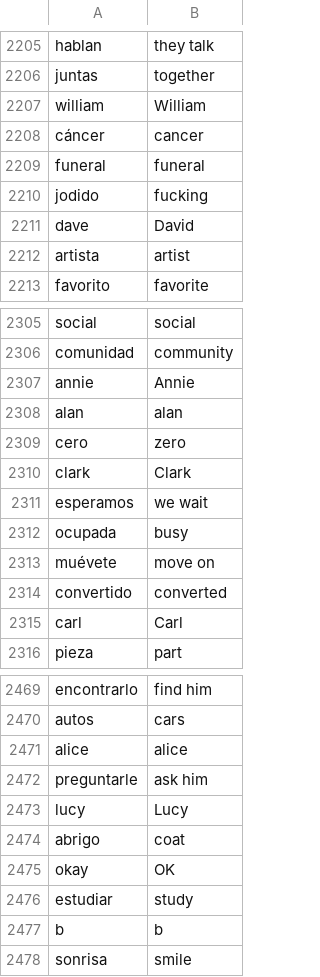
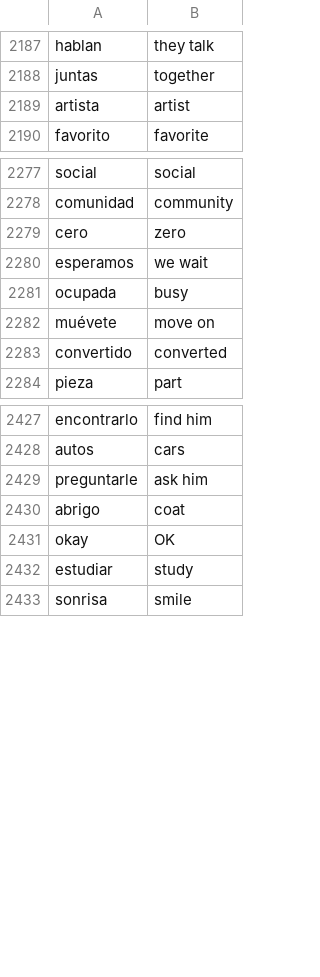
Before and after one commit to chrisnumbers/Flashcard-App, a CSV file: data/spanish.csv, drawn as a sheet; only a part is shown, gaps mark what is left out; the diff covers the shown part only.

Commit message:
Removed a few words.

```diff
--- a/data/spanish.csv
+++ b/data/spanish.csv
@@ -2206,7 +2188,2 @@ hablan,they talk
 juntas,together
-william,William
-cáncer,cancer
-funeral,funeral
-jodido,fucking
-dave,David
 artista,artist
@@ -2306,6 +2278,3 @@ social,social
 comunidad,community
-annie,Annie
-alan,alan
 cero,zero
-clark,Clark
 esperamos,we wait
@@ -2314,3 +2283,2 @@ muévete,move on
 convertido,converted
-carl,Carl
 pieza,part
@@ -2470,5 +2428,3 @@ encontrarlo,find him
 autos,cars
-alice,alice
 preguntarle,ask him
-lucy,Lucy
 abrigo,coat
@@ -2476,3 +2432,2 @@ okay,OK
 estudiar,study
-b,b
 sonrisa,smile
```
Also changed, not shown: 40 removed rows elsewhere in this file.
